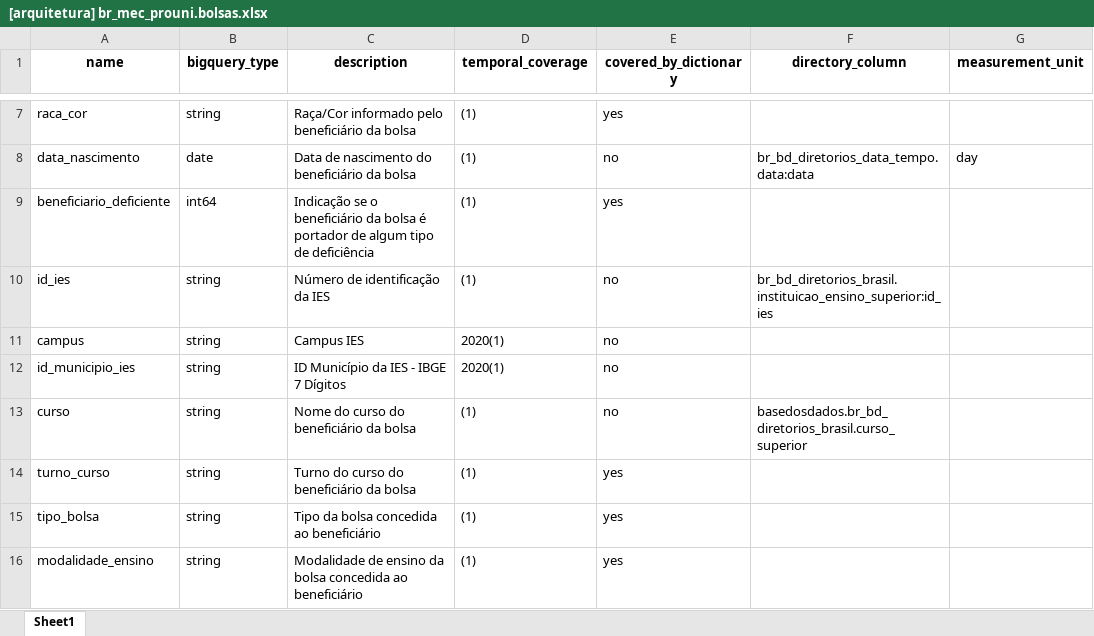
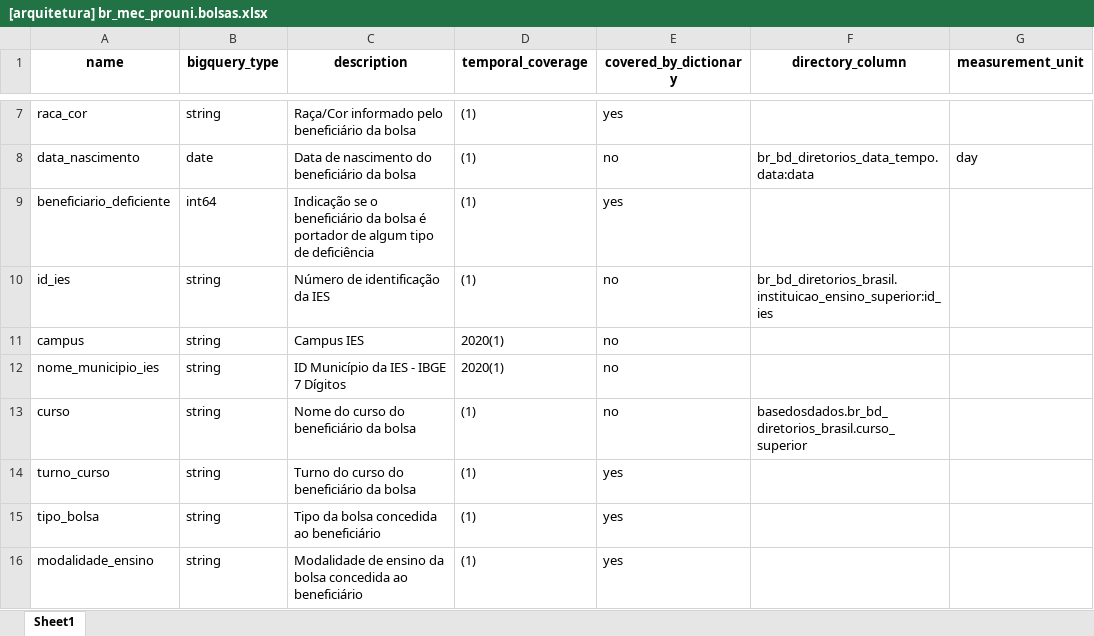
Before and after one commit to oterrab/portfolio-projects, an Excel workbook: python/basedosdados/bases/br_mec_prouni.bolsas/architeture/[arquitetura] br_mec_prouni.bolsas.xlsx, sheet Sheet1, drawn as a sheet; only a part is shown, gaps mark what is left out; values as stored, in another font and other column widths than the file's, no borders; charts and pictures not drawn; the diff names each change by its address in the sheet, - before the commit and + after, or states it on an @@ line.

Commit message:
fixing variable in architeture

```diff
--- a/python/basedosdados/bases/br_mec_prouni.bolsas/architeture/[arquitetura] br_mec_prouni.bolsas.xlsx (sheet Sheet1)
+++ b/python/basedosdados/bases/br_mec_prouni.bolsas/architeture/[arquitetura] br_mec_prouni.bolsas.xlsx (sheet Sheet1)
-A12 (name): id_municipio_ies
+A12 (name): nome_municipio_ies
```
Also changed, not shown: charts or pictures.
